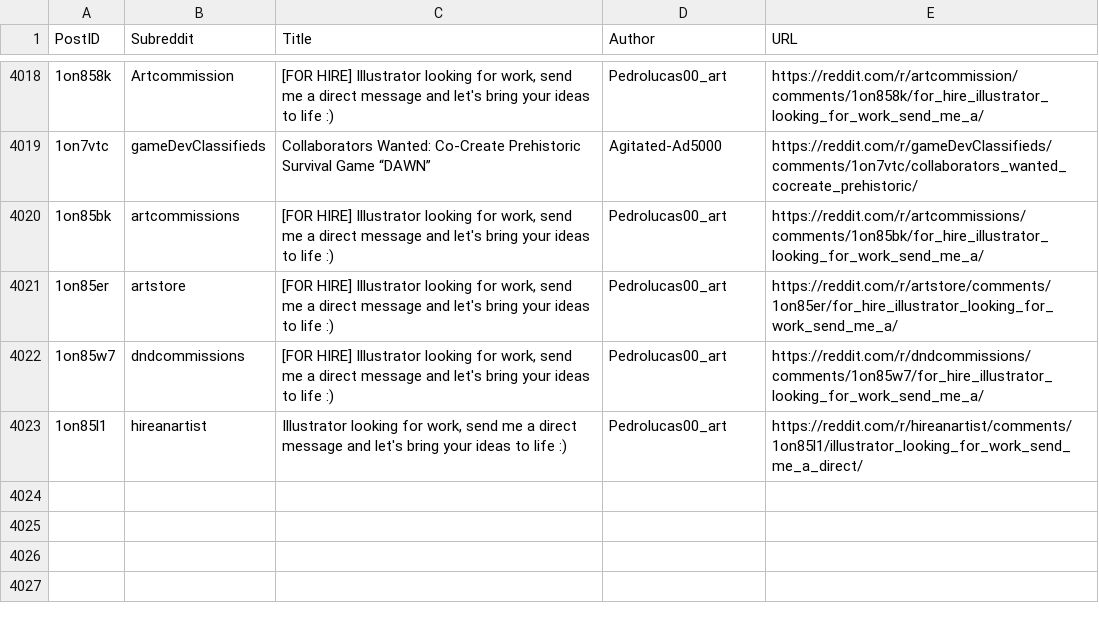
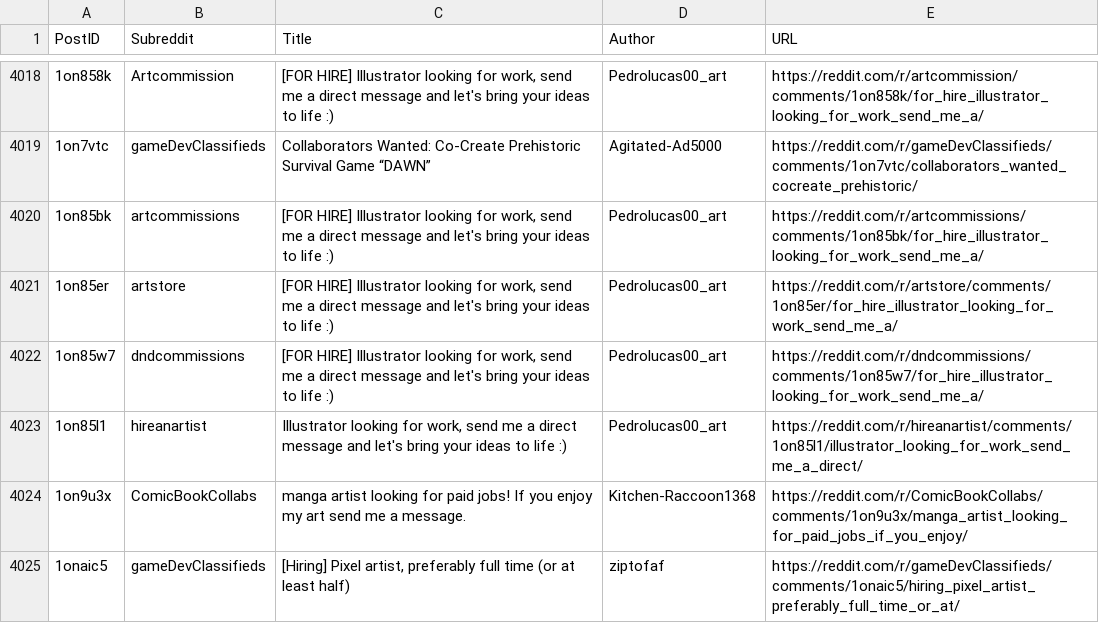
Before and after one commit to Jack0fcodes/LFA, a CSV file: posts_reddit.csv, drawn as a sheet; only a part is shown, gaps mark what is left out; the diff names each change by its address in the sheet, - before the commit and + after, or states it on an @@ line.

```diff
--- a/posts_reddit.csv
+++ b/posts_reddit.csv
+row 4024: 1on9u3x | ComicBookCollabs | manga artist looking for paid jobs! If you enjoy my art send me a message. | Kitchen-Raccoon1368 | https://reddit.com/r/ComicBookCollabs/comments/1on9u3x/manga_artist_looking_for_paid_jobs_if_you_enjoy/
+row 4025: 1onaic5 | gameDevClassifieds | [Hiring] Pixel artist, preferably full time (or at least half) | ziptofaf | https://reddit.com/r/gameDevClassifieds/comments/1onaic5/hiring_pixel_artist_preferably_full_time_or_at/
```
